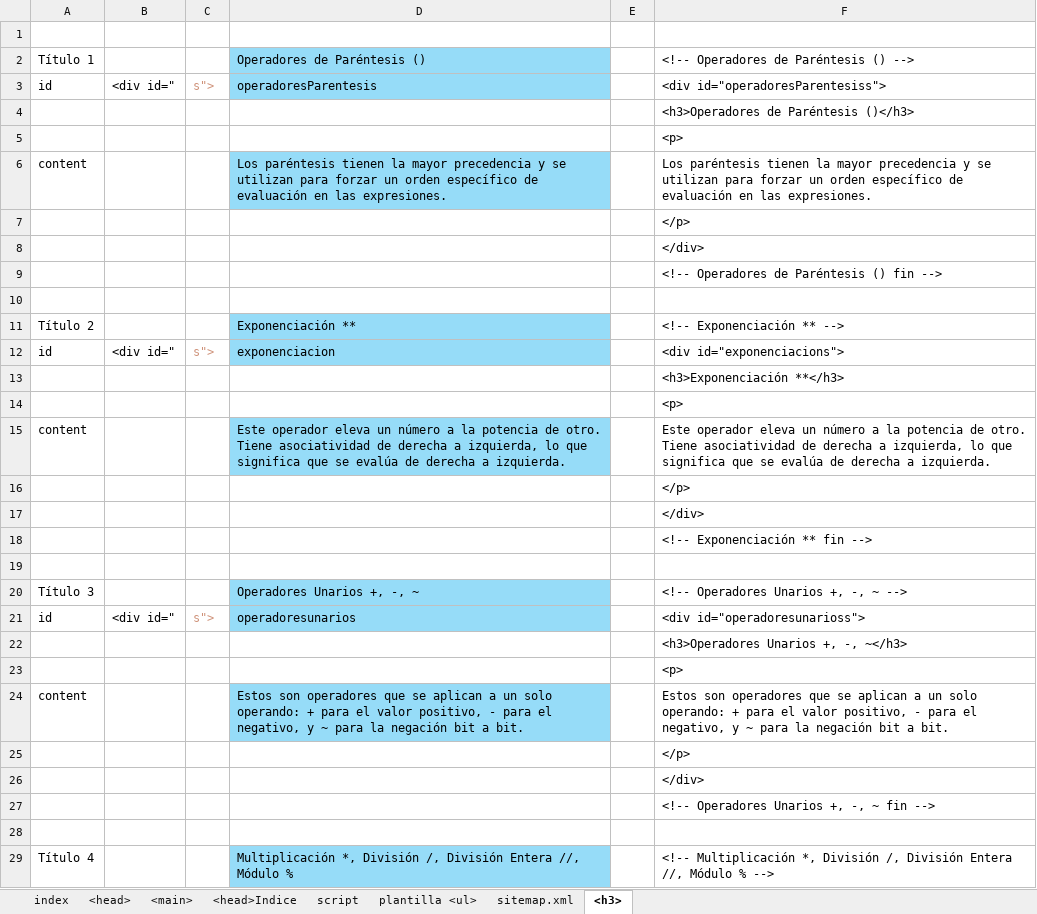
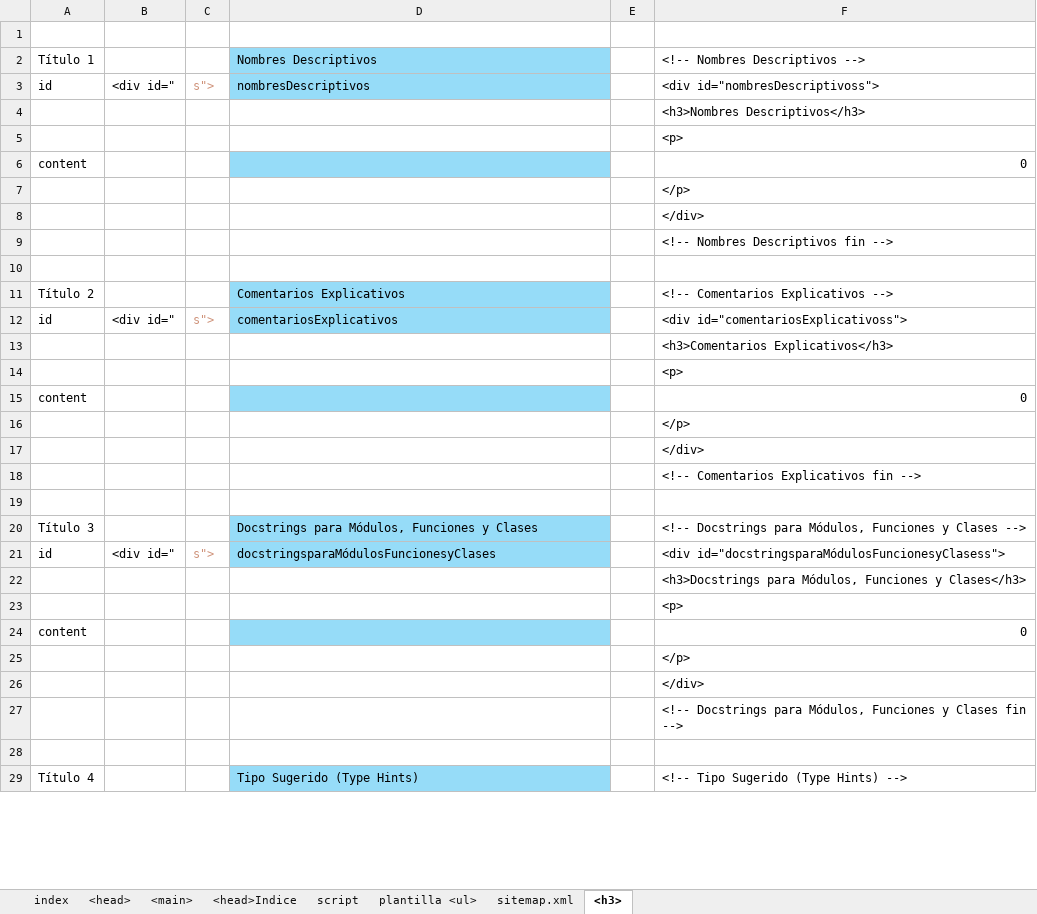
Before and after one commit to eduardoherreraf/PlantillaMiPagina, an Excel workbook: src/Head.xlsx, sheet <h3>, drawn as a sheet; only a part is shown; values as stored, in another font and other column widths than the file's, no borders; conditional formats not drawn; the diff covers the shown part only; the diff names each change by its address in the sheet, - before the commit and + after, or states it on an @@ line.

Commit message:
Add: cursoPython3@06_comentarios.html

```diff
--- a/src/Head.xlsx (sheet <h3>)
+++ b/src/Head.xlsx (sheet <h3>)
-D2: Operadores de Paréntesis ()
+D2: Nombres Descriptivos
-F2: <!-- Operadores de Paréntesis () -->
+F2: <!-- Nombres Descriptivos -->
-D3: operadoresParentesis
+D3: nombresDescriptivos
-F3: <div id="operadoresParentesiss">
+F3: <div id="nombresDescriptivoss">
-F4: <h3>Operadores de Paréntesis ()</h3>
+F4: <h3>Nombres Descriptivos</h3>
-D6: Los paréntesis tienen la mayor precedencia y se utilizan para forzar un orden específico de evaluación en las expresiones.
+D6: (empty)
-F6: Los paréntesis tienen la mayor precedencia y se utilizan para forzar un orden específico de evaluación en las expresiones.
+F6: 0
-F9: <!-- Operadores de Paréntesis () fin -->
+F9: <!-- Nombres Descriptivos fin -->
-D11: Exponenciación **
+D11: Comentarios Explicativos
-F11: <!-- Exponenciación ** -->
+F11: <!-- Comentarios Explicativos -->
-D12: exponenciacion
+D12: comentariosExplicativos
-F12: <div id="exponenciacions">
+F12: <div id="comentariosExplicativoss">
-F13: <h3>Exponenciación **</h3>
+F13: <h3>Comentarios Explicativos</h3>
-D15: Este operador eleva un número a la potencia de otro. Tiene asociatividad de derecha a izquierda, lo que significa que se evalúa de derecha a izquierda.
+D15: (empty)
-F15: Este operador eleva un número a la potencia de otro. Tiene asociatividad de derecha a izquierda, lo que significa que se evalúa de derecha a izquierda.
+F15: 0
-F18: <!-- Exponenciación ** fin -->
+F18: <!-- Comentarios Explicativos fin -->
-D20: Operadores Unarios +, -, ~
+D20: Docstrings para Módulos, Funciones y Clases
-F20: <!-- Operadores Unarios +, -, ~ -->
+F20: <!-- Docstrings para Módulos, Funciones y Clases -->
-D21: operadoresunarios
+D21: docstringsparaMódulosFuncionesyClases
-F21: <div id="operadoresunarioss">
+F21: <div id="docstringsparaMódulosFuncionesyClasess">
-F22: <h3>Operadores Unarios +, -, ~</h3>
+F22: <h3>Docstrings para Módulos, Funciones y Clases</h3>
-D24: Estos son operadores que se aplican a un solo operando: + para el valor positivo, - para el negativo, y ~ para la negación bit a bit.
+D24: (empty)
-F24: Estos son operadores que se aplican a un solo operando: + para el valor positivo, - para el negativo, y ~ para la negación bit a bit.
+F24: 0
-F27: <!-- Operadores Unarios +, -, ~ fin -->
+F27: <!-- Docstrings para Módulos, Funciones y Clases fin -->
-D29: Multiplicación *, División /, División Entera //, Módulo %
+D29: Tipo Sugerido (Type Hints)
-F29: <!-- Multiplicación *, División /, División Entera //, Módulo % -->
+F29: <!-- Tipo Sugerido (Type Hints) -->
```
Also changed, not shown: 86 edited cells elsewhere in this sheet, sheet sitemap.xml, sheet <main>, sheet plantilla <ul>, sheet <head>, formulas that keep their value, hidden cells, 7 other files.
